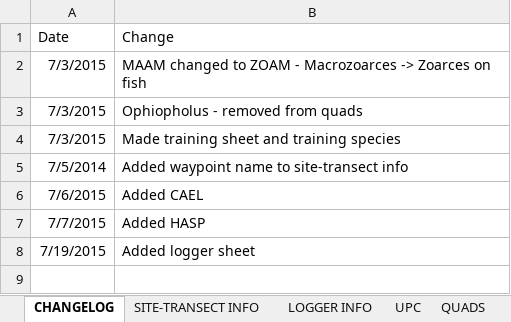
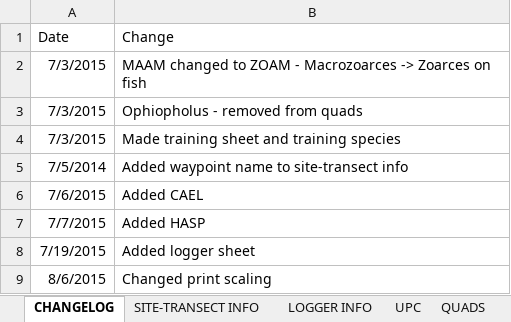
Before and after one commit to kelpecosystems/materials, an Excel workbook: Data Sheets/New England Benthic Monitoring Data Sheets_v1.5.xlsx, sheet CHANGELOG, drawn as a sheet; values as stored, in another font and other column widths than the file's, no borders; the diff names each change by its address in the sheet, - before the commit and + after, or states it on an @@ line.

Commit message:
Updated species info, changed print margins on data sheets.

```diff
--- a/Data Sheets/New England Benthic Monitoring Data Sheets_v1.5.xlsx (sheet CHANGELOG)
+++ b/Data Sheets/New England Benthic Monitoring Data Sheets_v1.5.xlsx (sheet CHANGELOG)
+row 9: 8/6/2015 | Changed print scaling
```
Also changed, not shown: 1 other file.
